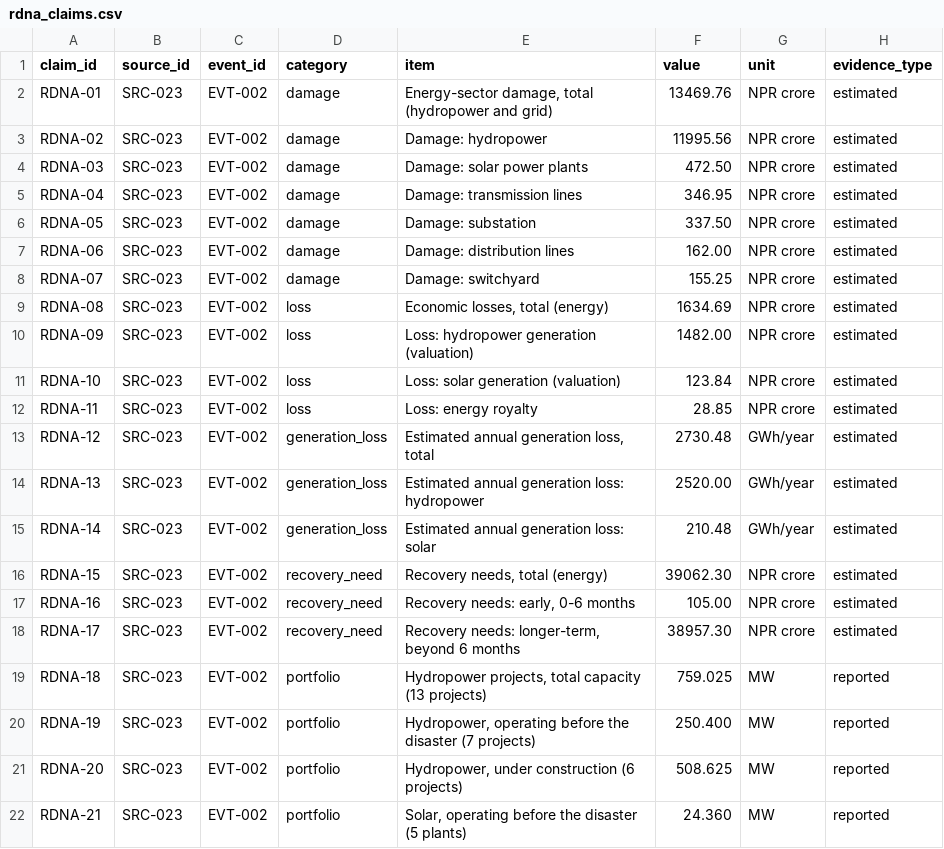
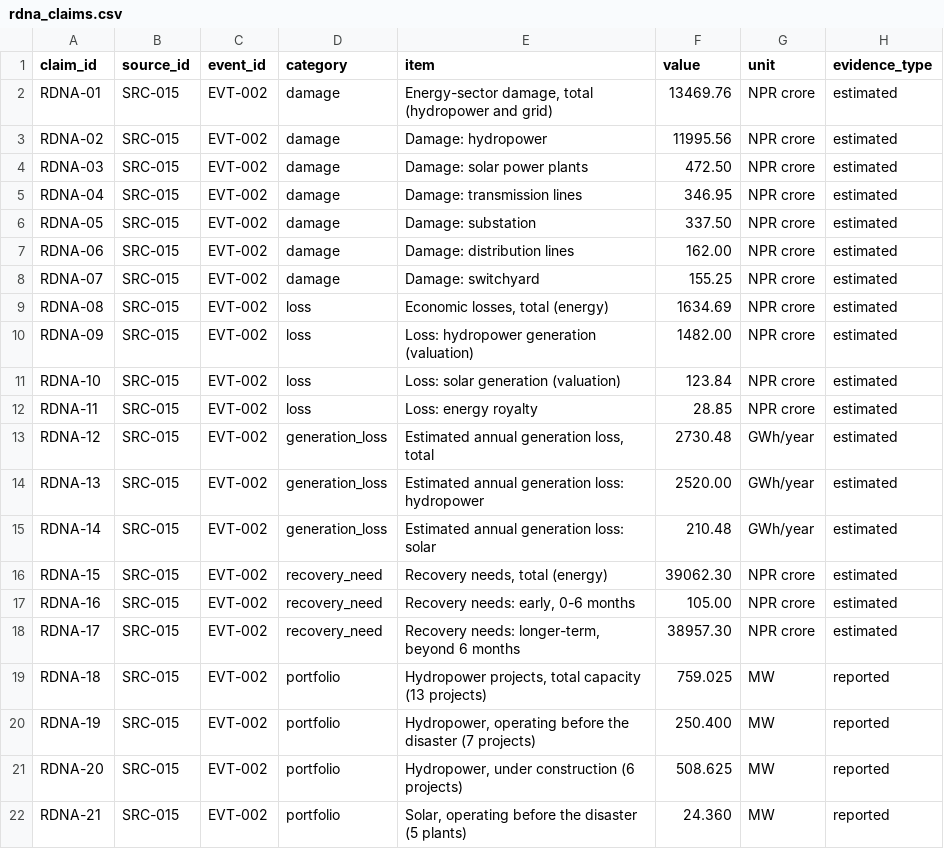
Before and after one commit to Riyamkafle/nea-nepal-flood-dashboard, a CSV file: data/cleaned/rdna_claims.csv, drawn as a sheet; only a part is shown; the diff names each change by its address in the sheet, - before the commit and + after, or states it on an @@ line.

Commit message:
Merge SRC-023 into SRC-015; old snapshot 2026-10-13
SRC-023 duplicated SRC-015 (same RDNA report). 21 claims now cite SRC-015. SRC-015 gets the official NDRRMA URL and snapshot 2026-11-05 (was 2026-10-13). Publisher wording unchanged. Sources 23 to 22, Primary 11 to 10. Dump re-made with --no-owner. Tests: 42 pass. See docs/SRC015_MERGE_NOTE.md.

```diff
--- a/data/cleaned/rdna_claims.csv
+++ b/data/cleaned/rdna_claims.csv
-B2:B22 (source_id): SRC-023
+B2:B22 (source_id): SRC-015
```
Also changed, not shown: 8 other files.
